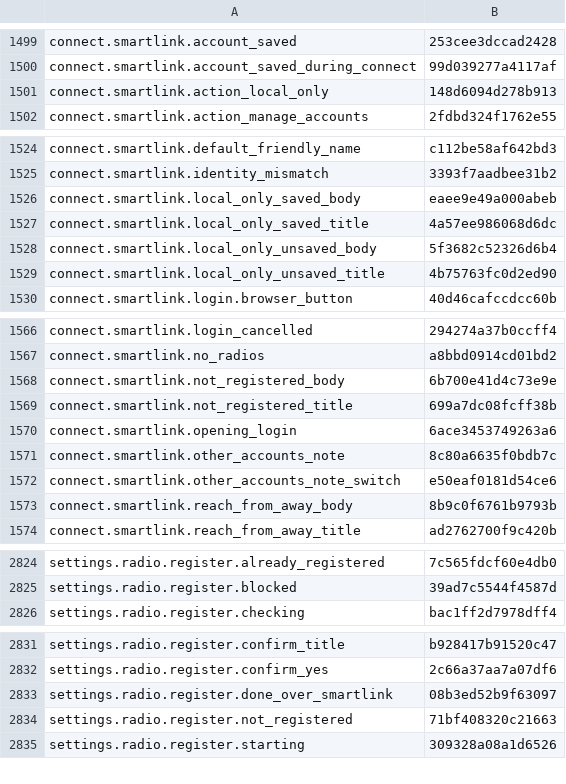
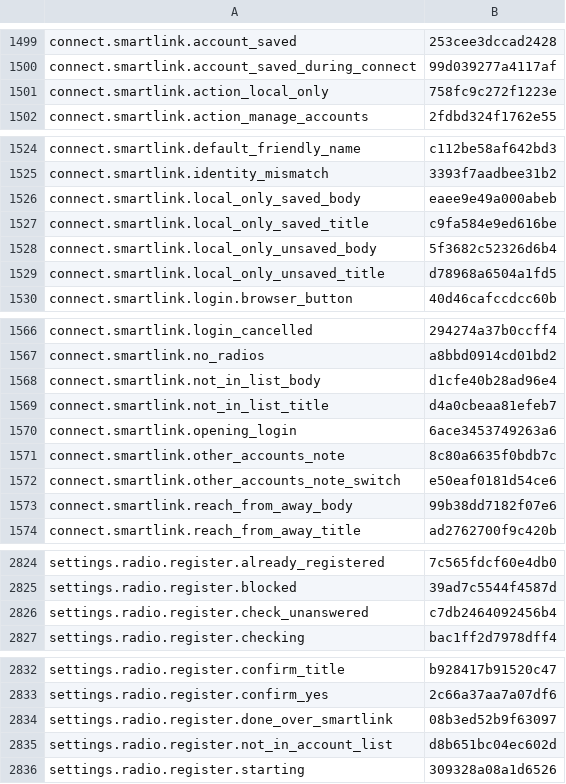
Before and after one commit to nromey/JJFlex-NG, a TSV file: Radios/Lexicon/_legacy-unclassified.tsv, drawn as a sheet; only a part is shown, gaps mark what is left out; the diff covers the shown part only.

```diff
--- a/Radios/Lexicon/_legacy-unclassified.tsv
+++ b/Radios/Lexicon/_legacy-unclassified.tsv
@@ -1500,3 +1500,3 @@ connect.smartlink.account_saved	253cee3dccad2428
 connect.smartlink.account_saved_during_connect	99d039277a4117af
-connect.smartlink.action_local_only	148d6094d278b913
+connect.smartlink.action_local_only	758fc9c272f1223e
 connect.smartlink.action_manage_accounts	2fdbd324f1762e55
@@ -1526,5 +1526,5 @@ connect.smartlink.identity_mismatch	3393f7aadbee31b2
 connect.smartlink.local_only_saved_body	eaee9e49a000abeb
-connect.smartlink.local_only_saved_title	4a57ee986068d6dc
+connect.smartlink.local_only_saved_title	c9fa584e9ed616be
 connect.smartlink.local_only_unsaved_body	5f3682c52326d6b4
-connect.smartlink.local_only_unsaved_title	4b75763fc0d2ed90
+connect.smartlink.local_only_unsaved_title	d78968a6504a1fd5
 connect.smartlink.login.browser_button	40d46cafccdcc60b
@@ -1567,4 +1567,4 @@ connect.smartlink.login_cancelled	294274a37b0ccff4
 connect.smartlink.no_radios	a8bbd0914cd01bd2
-connect.smartlink.not_registered_body	6b700e41d4c73e9e
-connect.smartlink.not_registered_title	699a7dc08fcff38b
+connect.smartlink.not_in_list_body	d1cfe40b28ad96e4
+connect.smartlink.not_in_list_title	d4a0cbeaa81efeb7
 connect.smartlink.opening_login	6ace3453749263a6
@@ -1572,3 +1572,3 @@ connect.smartlink.other_accounts_note	8c80a6635f0bdb7c
 connect.smartlink.other_accounts_note_switch	e50eaf0181d54ce6
-connect.smartlink.reach_from_away_body	8b9c0f6761b9793b
+connect.smartlink.reach_from_away_body	99b38dd7182f07e6
 connect.smartlink.reach_from_away_title	ad2762700f9c420b
@@ -2825,2 +2825,3 @@ settings.radio.register.already_registered	7c565fdcf60e4db0
 settings.radio.register.blocked	39ad7c5544f4587d
+settings.radio.register.check_unanswered	c7db2464092456b4
 settings.radio.register.checking	bac1ff2d7978dff4
@@ -2833,3 +2834,3 @@ settings.radio.register.confirm_yes	2c66a37aa7a07df6
 settings.radio.register.done_over_smartlink	08b3ed52b9f63097
-settings.radio.register.not_registered	71bf408320c21663
+settings.radio.register.not_in_account_list	d8b651bc04ec602d
 settings.radio.register.starting	309328a08a1d6526
```
Also changed, not shown: 1 edited cell elsewhere in this file, 1 other file.
